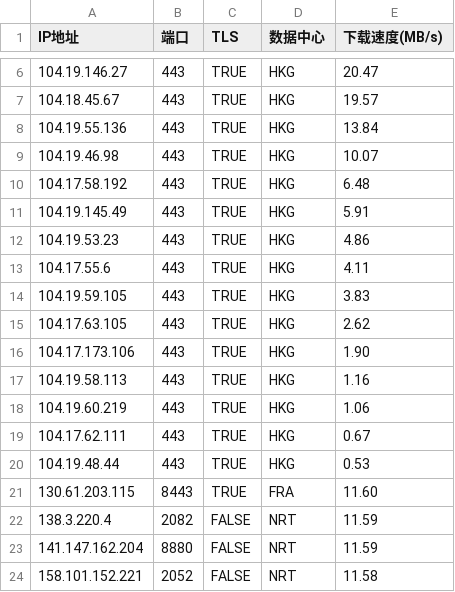
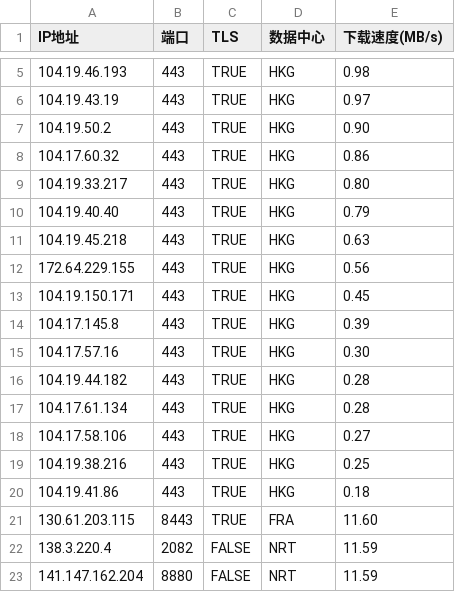
Before and after one commit to MarshallEriksen-Neura/WorkerVless2sub, a CSV file: best_ips.csv, drawn as a sheet; only a part is shown, gaps mark what is left out; the shorter side is filled out with more unchanged rows; the diff covers the shown part only.

Commit message:
Update best_ips.csv via local CFST (2026-10-26)

```diff
--- a/best_ips.csv
+++ b/best_ips.csv
@@ -6,16 +5,17 @@ IP地址,端口,TLS,数据中心,下载速度(MB/s)
-104.19.146.27,443,TRUE,HKG,20.47
-104.18.45.67,443,TRUE,HKG,19.57
-104.19.55.136,443,TRUE,HKG,13.84
-104.19.46.98,443,TRUE,HKG,10.07
-104.17.58.192,443,TRUE,HKG,6.48
-104.19.145.49,443,TRUE,HKG,5.91
-104.19.53.23,443,TRUE,HKG,4.86
-104.17.55.6,443,TRUE,HKG,4.11
-104.19.59.105,443,TRUE,HKG,3.83
-104.17.63.105,443,TRUE,HKG,2.62
-104.17.173.106,443,TRUE,HKG,1.90
-104.19.58.113,443,TRUE,HKG,1.16
-104.19.60.219,443,TRUE,HKG,1.06
-104.17.62.111,443,TRUE,HKG,0.67
-104.19.48.44,443,TRUE,HKG,0.53
+104.19.46.193,443,TRUE,HKG,0.98
+104.19.43.19,443,TRUE,HKG,0.97
+104.19.50.2,443,TRUE,HKG,0.90
+104.17.60.32,443,TRUE,HKG,0.86
+104.19.33.217,443,TRUE,HKG,0.80
+104.19.40.40,443,TRUE,HKG,0.79
+104.19.45.218,443,TRUE,HKG,0.63
+172.64.229.155,443,TRUE,HKG,0.56
+104.19.150.171,443,TRUE,HKG,0.45
+104.17.145.8,443,TRUE,HKG,0.39
+104.17.57.16,443,TRUE,HKG,0.30
+104.19.44.182,443,TRUE,HKG,0.28
+104.17.61.134,443,TRUE,HKG,0.28
+104.17.58.106,443,TRUE,HKG,0.27
+104.19.38.216,443,TRUE,HKG,0.25
+104.19.41.86,443,TRUE,HKG,0.18
 130.61.203.115,8443,TRUE,FRA,11.60
```
Also changed, not shown: 1 removed row and 6 edited cells elsewhere in this file.
